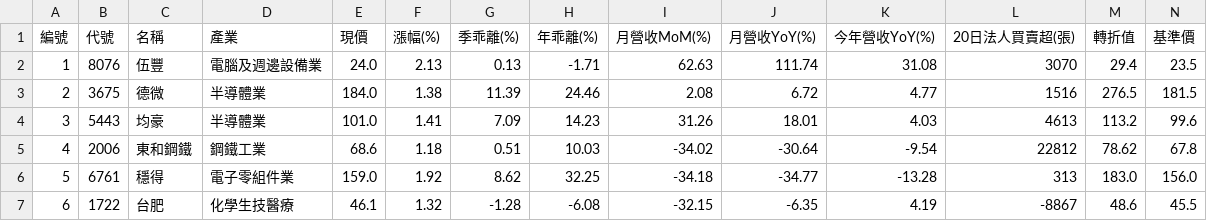
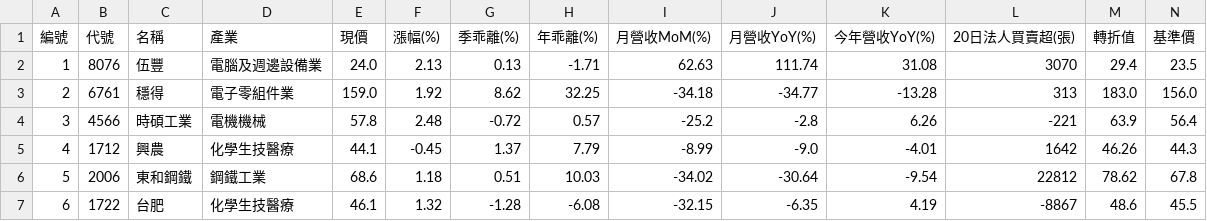
Before and after one commit to chiachan0108/quantum-scanner-web, a CSV file: strategy_e_result.csv, drawn as a sheet; only a part is shown; removed rows and columns are numbered as before the commit, all else as after; rows hold the shown columns only; the diff covers the shown part only; the diff names each change by its address in the sheet, - before the commit and + after, or states it on an @@ line.

```diff
--- a/strategy_e_result.csv
+++ b/strategy_e_result.csv
-B3 (代號): 3675
+B3 (代號): 6761
-C3 (名稱): 德微
+C3 (名稱): 穩得
-D3 (產業): 半導體業
+D3 (產業): 電子零組件業
-E3 (現價): 184.0
+E3 (現價): 159.0
-F3 (漲幅(%)): 1.38
+F3 (漲幅(%)): 1.92
-G3 (季乖離(%)): 11.39
+G3 (季乖離(%)): 8.62
-H3 (年乖離(%)): 24.46
+H3 (年乖離(%)): 32.25
-I3 (月營收MoM(%)): 2.08
+I3 (月營收MoM(%)): -34.18
-J3 (月營收YoY(%)): 6.72
+J3 (月營收YoY(%)): -34.77
-K3 (今年營收YoY(%)): 4.77
+K3 (今年營收YoY(%)): -13.28
-L3 (20日法人買賣超(張)): 1516
+L3 (20日法人買賣超(張)): 313
-M3 (轉折值): 276.5
+M3 (轉折值): 183.0
-N3 (基準價): 181.5
+N3 (基準價): 156.0
-B4 (代號): 5443
+B4 (代號): 4566
-C4 (名稱): 均豪
+C4 (名稱): 時碩工業
-D4 (產業): 半導體業
+D4 (產業): 電機機械
-E4 (現價): 101.0
+E4 (現價): 57.8
-F4 (漲幅(%)): 1.41
+F4 (漲幅(%)): 2.48
-G4 (季乖離(%)): 7.09
+G4 (季乖離(%)): -0.72
-H4 (年乖離(%)): 14.23
+H4 (年乖離(%)): 0.57
-I4 (月營收MoM(%)): 31.26
+I4 (月營收MoM(%)): -25.2
-J4 (月營收YoY(%)): 18.01
+J4 (月營收YoY(%)): -2.8
-K4 (今年營收YoY(%)): 4.03
+K4 (今年營收YoY(%)): 6.26
-L4 (20日法人買賣超(張)): 4613
+L4 (20日法人買賣超(張)): -221
-M4 (轉折值): 113.2
+M4 (轉折值): 63.9
-N4 (基準價): 99.6
+N4 (基準價): 56.4
+row 5: 4 | 1712 | 興農 | 化學生技醫療 | 44.1 | -0.45 | 1.37 | 7.79 | -8.99 | -9.0 | -4.01 | 1642 | 46.26 | 44.3
-A6 (編號): 4
+A6 (編號): 5
-row 6: 5 | 6761 | 穩得 | 電子零組件業 | 159.0 | 1.92 | 8.62 | 32.25 | -34.18 | -34.77 | -13.28 | 313 | 183.0 | 156.0
```
Also changed, not shown: 1 added row, 1 removed row and 65 edited cells elsewhere in this file, strategy_a_result.csv, strategy_b_result.csv, 4 other files.
